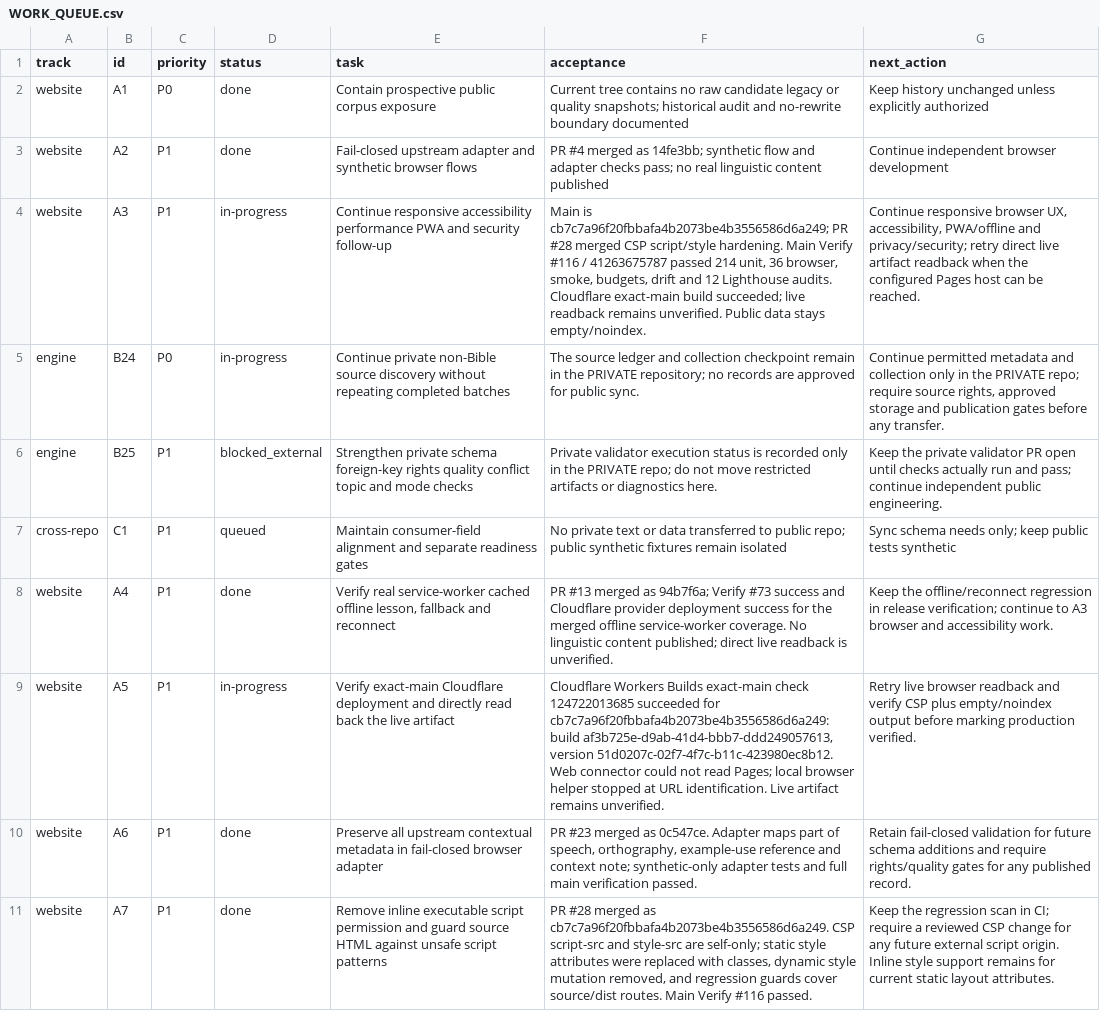
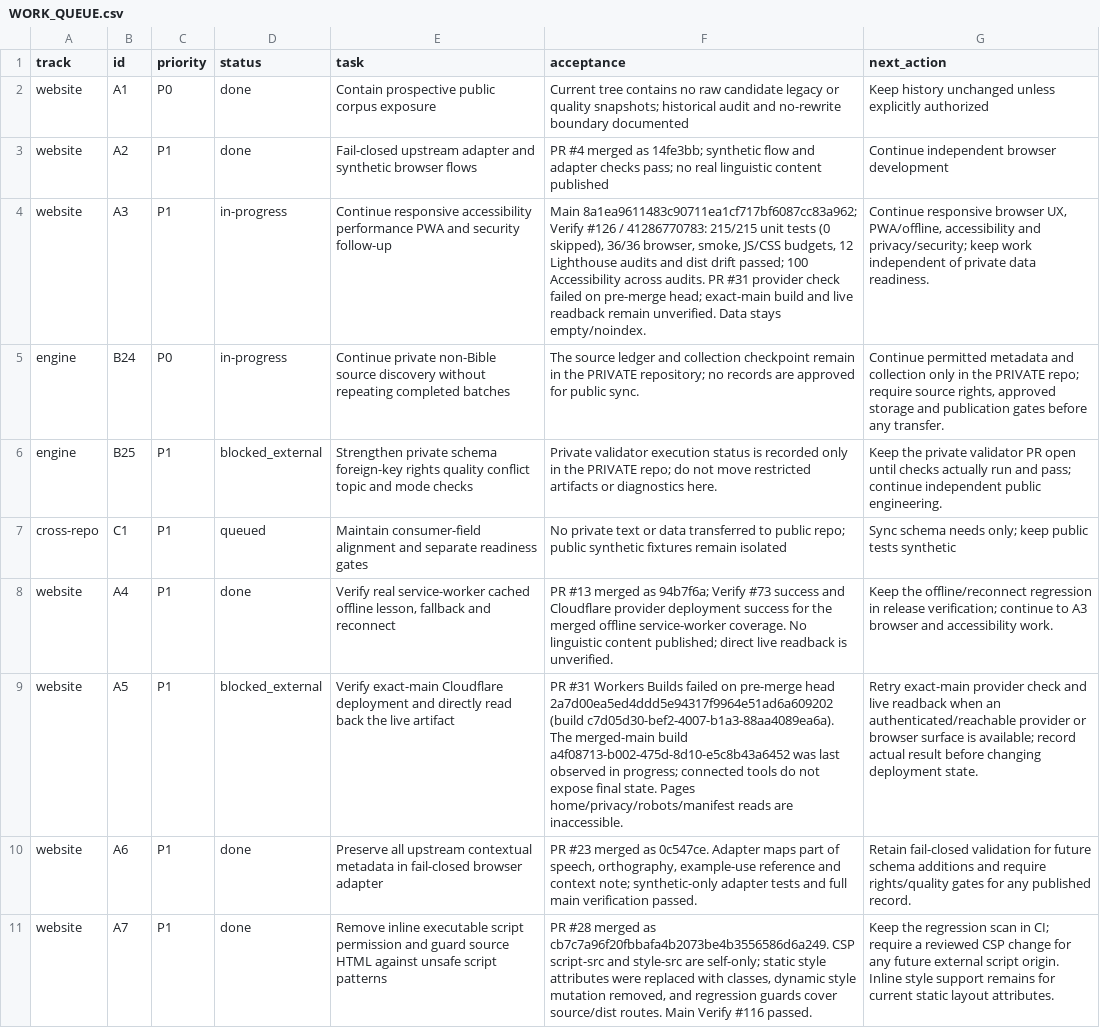
Before and after one commit to drewsebastians/webgame-bataktoba-indo, a CSV file: WORK_QUEUE.csv, drawn as a sheet; the diff names each change by its address in the sheet, - before the commit and + after, or states it on an @@ line.

Commit message:
docs: checkpoint browser verification and deployment state
Record exact-main verification, performance and Lighthouse results, unresolved provider/live readback status, empty/noindex publication state, and resume actions.

```diff
--- a/WORK_QUEUE.csv
+++ b/WORK_QUEUE.csv
-F4 (acceptance): Main is cb7c7a96f20fbbafa4b2073be4b3556586d6a249; PR #28 merged CSP script/style hardening. Main Verify #116 / 41263675787 passed 214 unit, 36 browser, smoke, budgets, drift and 12 Lighthouse audits. Cloudflare exact-main build succeeded; live readback remains unverified. Public data stays empty/noindex.
+F4 (acceptance): Main 8a1ea9611483c90711ea1cf717bf6087cc83a962; Verify #126 / 41286770783: 215/215 unit tests (0 skipped), 36/36 browser, smoke, JS/CSS budgets, 12 Lighthouse audits and dist drift passed; 100 Accessibility across audits. PR #31 provider check failed on pre-merge head; exact-main build and live readback remain unverified. Data stays empty/noindex.
-G4 (next_action): …browser UX, accessibility, PWA/offline and privacy/security; retry direct live artifact readback when the configured Pages host can be reached.
+G4 (next_action): …browser UX, PWA/offline, accessibility and privacy/security; keep work independent of private data readiness.
-D9 (status): in-progress
+D9 (status): blocked_external
-F9 (acceptance): Cloudflare Workers Builds exact-main check 124722013685 succeeded for cb7c7a96f20fbbafa4b2073be4b3556586d6a249: build af3b725e-d9ab-41d4-bbb7-ddd249057613, version 51d0207c-02f7-4f7c-b11c-423980ec8b12. Web connector could not read Pages; local browser helper stopped at URL identification. Live artifact remains unverified.
+F9 (acceptance): PR #31 Workers Builds failed on pre-merge head 2a7d00ea5ed4ddd5e94317f9964e51ad6a609202 (build c7d05d30-bef2-4007-b1a3-88aa4089ea6a). The merged-main build a4f08713-b002-475d-8d10-e5c8b43a6452 was last observed in progress; connected tools do not expose final state. Pages home/privacy/robots/manifest reads are inaccessible.
-G9 (next_action): Retry live browser readback and verify CSP plus empty/noindex output before marking production verified.
+G9 (next_action): Retry exact-main provider check and live readback when an authenticated/reachable provider or browser surface is available; record actual result before changing deployment state.
```
Also changed, not shown: 5 other files.
